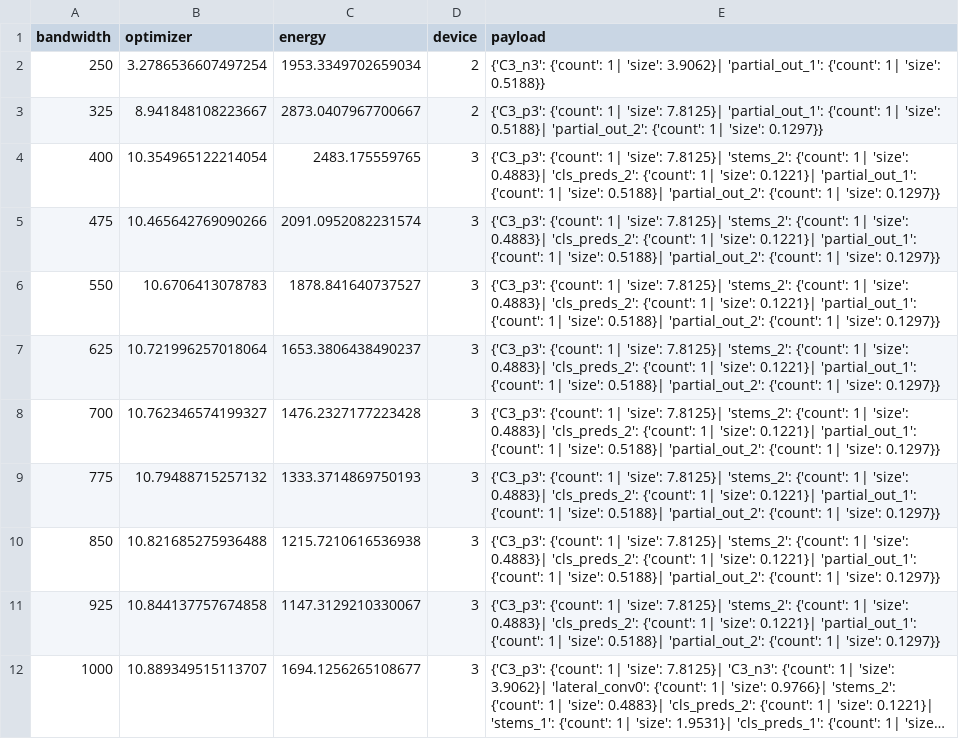
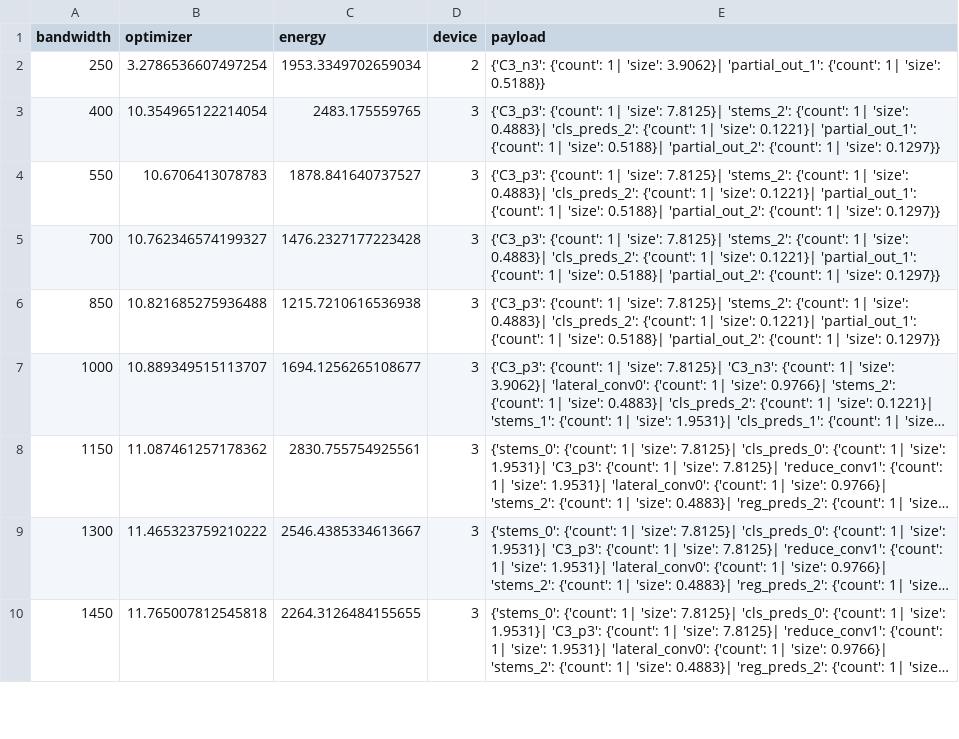
Before and after one commit to huanchen-stack/obj-detection-optimizer, a CSV file: PLT_energy/yolox-nano.csv, drawn as a sheet; only a part is shown; the shorter side is filled out with more unchanged rows; long unchanged cells end in …; removed rows and columns are numbered as before the commit, all else as after; the diff covers the shown part only; the diff names each change by its address in the sheet, - before the commit and + after, or states it on an @@ line.

```diff
--- a/PLT_energy/yolox-nano.csv
+++ b/PLT_energy/yolox-nano.csv
-row 3: 325 | 8.941848108223667 | 2873.0407967700667 | 2 | {'C3_p3': {'count': 1| 'size': 7.8125}| 'partial_out_1': {'count': 1| 'size': 0.5188}| 'partial_out_2': {'count': 1| 'size': 0.1297}}
-row 5: 475 | 10.465642769090266 | 2091.0952082231574 | 3 | {'C3_p3': {'count': 1| 'size': 7.8125}| 'stems_2': {'count': 1| 'size': 0.4883}| 'cls_preds_2': {'count': 1| 'size': 0.1221}| 'partial_out_1': {'count': 1| 'size': 0.5188}| 'partial_out_2': {'count': 1| 'size': 0.1297}}
-row 7: 625 | 10.721996257018064 | 1653.3806438490237 | 3 | {'C3_p3': {'count': 1| 'size': 7.8125}| 'stems_2': {'count': 1| 'size': 0.4883}| 'cls_preds_2': {'count': 1| 'size': 0.1221}| 'partial_out_1': {'count': 1| 'size': 0.5188}| 'partial_out_2': {'count': 1| 'size': 0.1297}}
-row 9: 775 | 10.79488715257132 | 1333.3714869750193 | 3 | {'C3_p3': {'count': 1| 'size': 7.8125}| 'stems_2': {'count': 1| 'size': 0.4883}| 'cls_preds_2': {'count': 1| 'size': 0.1221}| 'partial_out_1': {'count': 1| 'size': 0.5188}| 'partial_out_2': {'count': 1| 'size': 0.1297}}
-row 11: 925 | 10.844137757674858 | 1147.3129210330067 | 3 | {'C3_p3': {'count': 1| 'size': 7.8125}| 'stems_2': {'count': 1| 'size': 0.4883}| 'cls_preds_2': {'count': 1| 'size': 0.1221}| 'partial_out_1': {'count': 1| 'size': 0.5188}| 'partial_out_2': {'count': 1| 'size': 0.1297}}
```
Also changed, not shown: 16 added rows and 7 removed rows elsewhere in this file, testcases/yolor-nano/part.csv, testcases/yolor-nano/priority.csv, 16 other files.
